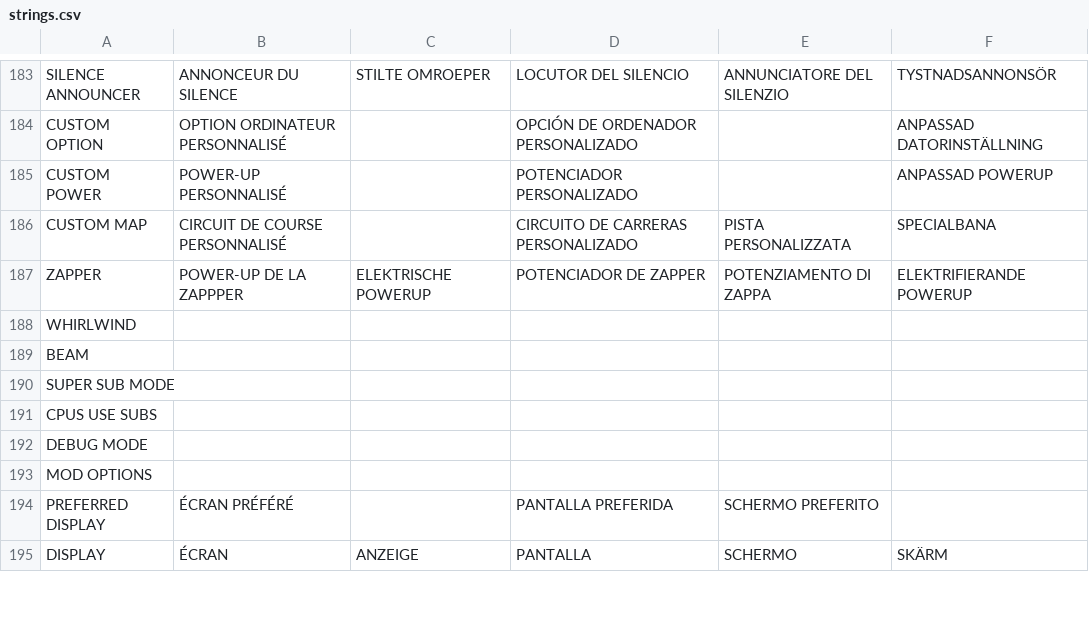
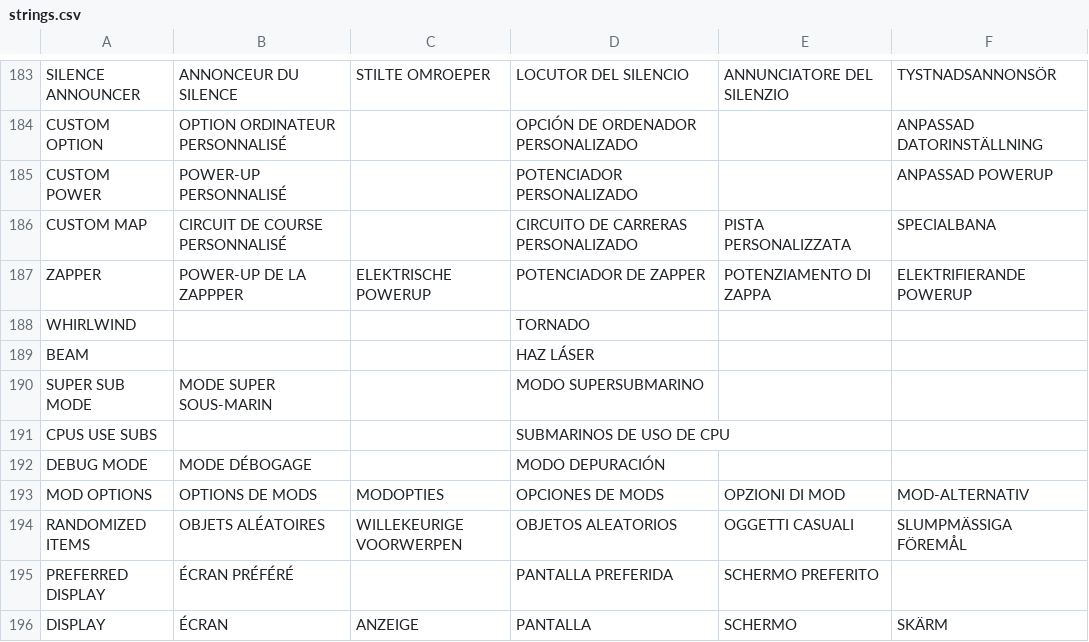
Before and after one commit to CreativeMasterBonin/CroMagRallyModded, a CSV file: Data/System/strings.csv, drawn as a sheet; only a part is shown, gaps mark what is left out.

```diff
--- a/Data/System/strings.csv
+++ b/Data/System/strings.csv
@@ -226,8 +226,9 @@ CUSTOM MAP,CIRCUIT DE COURSE PERSONNALISÉ,,CIRCUITO DE CARRERAS PERSONALIZADO,P
 ZAPPER,POWER-UP DE LA ZAPPPER,ELEKTRISCHE POWERUP,POTENCIADOR DE ZAPPER,POTENZIAMENTO DI ZAPPA,ELEKTRIFIERANDE POWERUP
-WHIRLWIND,,,,,
-BEAM,,,,,
-SUPER SUB MODE,,,,,
-CPUS USE SUBS,,,,,
-DEBUG MODE,,,,,
-MOD OPTIONS,,,,,
+WHIRLWIND,,,TORNADO,,
+BEAM,,,HAZ LÁSER,,
+SUPER SUB MODE,MODE SUPER SOUS-MARIN,,MODO SUPERSUBMARINO,,
+CPUS USE SUBS,,,SUBMARINOS DE USO DE CPU,,
+DEBUG MODE,MODE DÉBOGAGE,,MODO DEPURACIÓN,,
+MOD OPTIONS,OPTIONS DE MODS,MODOPTIES,OPCIONES DE MODS,OPZIONI DI MOD,MOD-ALTERNATIV
+RANDOMIZED ITEMS,OBJETS ALÉATOIRES,WILLEKEURIGE VOORWERPEN,OBJETOS ALEATORIOS,OGGETTI CASUALI,SLUMPMÄSSIGA FÖREMÅL
 PREFERRED DISPLAY,ÉCRAN PRÉFÉRÉ,,PANTALLA PREFERIDA,SCHERMO PREFERITO,
```
Also changed, not shown: 31 other files.
